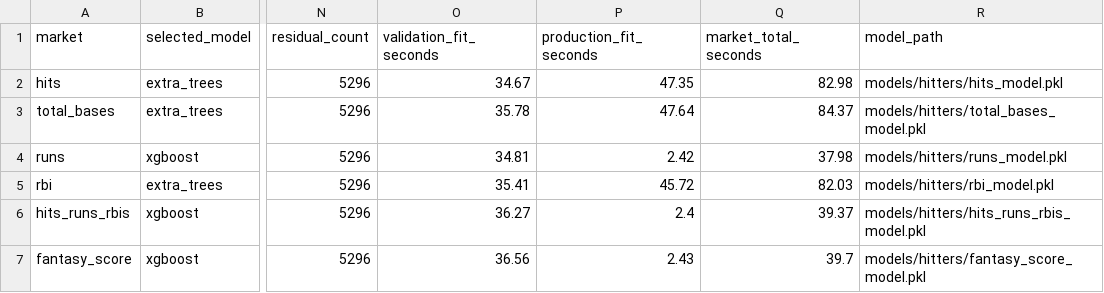
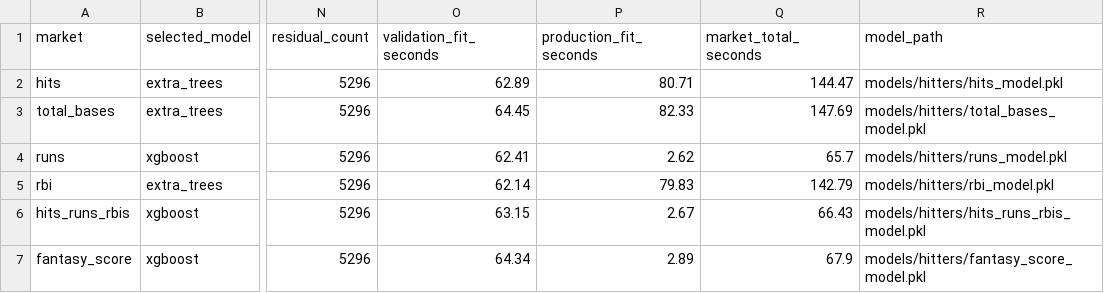
Before and after one commit to judebollera75-ops/mlb-ai-model, a CSV file: outputs/hitters/model_summary.csv, drawn as a sheet; only a part is shown, gaps mark what is left out; the diff names each change by its address in the sheet, - before the commit and + after, or states it on an @@ line.

```diff
--- a/outputs/hitters/model_summary.csv
+++ b/outputs/hitters/model_summary.csv
-O2 (validation_fit_seconds): 34.67
+O2 (validation_fit_seconds): 62.89
-P2 (production_fit_seconds): 47.35
+P2 (production_fit_seconds): 80.71
-Q2 (market_total_seconds): 82.98
+Q2 (market_total_seconds): 144.47
-O3 (validation_fit_seconds): 35.78
+O3 (validation_fit_seconds): 64.45
-P3 (production_fit_seconds): 47.64
+P3 (production_fit_seconds): 82.33
-Q3 (market_total_seconds): 84.37
+Q3 (market_total_seconds): 147.69
-O4 (validation_fit_seconds): 34.81
+O4 (validation_fit_seconds): 62.41
-P4 (production_fit_seconds): 2.42
+P4 (production_fit_seconds): 2.62
-Q4 (market_total_seconds): 37.98
+Q4 (market_total_seconds): 65.7
-O5 (validation_fit_seconds): 35.41
+O5 (validation_fit_seconds): 62.14
-P5 (production_fit_seconds): 45.72
+P5 (production_fit_seconds): 79.83
-Q5 (market_total_seconds): 82.03
+Q5 (market_total_seconds): 142.79
-O6 (validation_fit_seconds): 36.27
+O6 (validation_fit_seconds): 63.15
-P6 (production_fit_seconds): 2.4
+P6 (production_fit_seconds): 2.67
-Q6 (market_total_seconds): 39.37
+Q6 (market_total_seconds): 66.43
-O7 (validation_fit_seconds): 36.56
+O7 (validation_fit_seconds): 64.34
-P7 (production_fit_seconds): 2.43
+P7 (production_fit_seconds): 2.89
-Q7 (market_total_seconds): 39.7
+Q7 (market_total_seconds): 67.9
```
Also changed, not shown: outputs/hitters/fantasy_score_feature_importance.csv, outputs/hitters/hits_feature_importance.csv, 16 other files.
